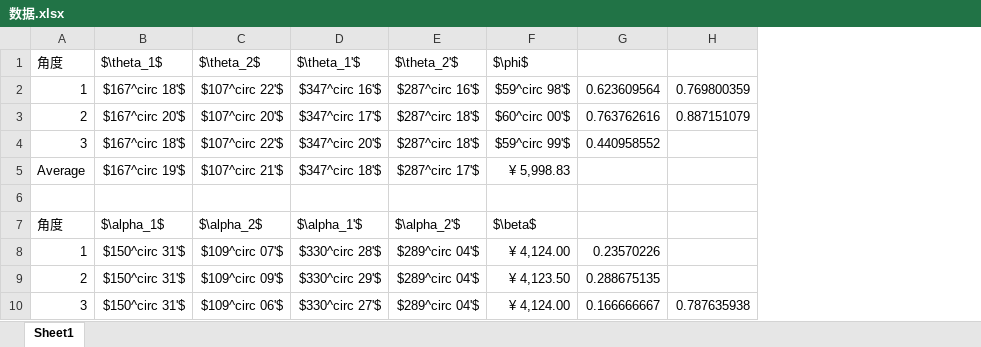
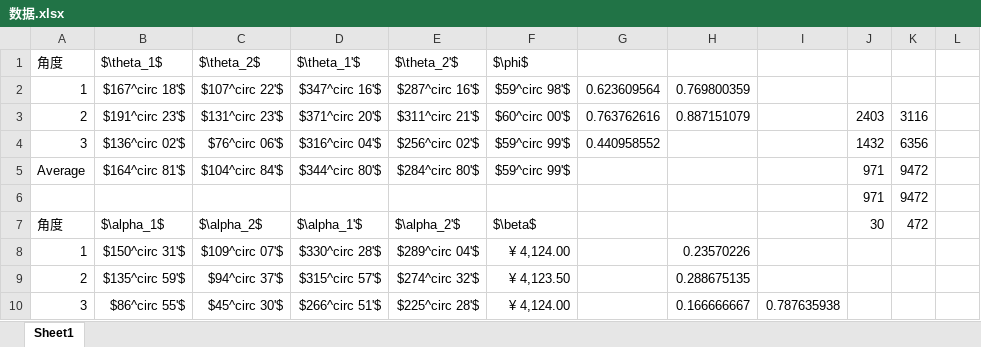
Before and after one commit to DickyChant/report_11, an Excel workbook: 数据.xlsx, sheet Sheet1, drawn as a sheet; only a part is shown; values as stored, in another font and other column widths than the file's, no borders; the diff covers the shown part only; the diff names each change by its address in the sheet, - before the commit and + after, or states it on an @@ line.

```diff
--- a/数据.xlsx (sheet Sheet1)
+++ b/数据.xlsx (sheet Sheet1)
+column I, row 10: 0.787635938
+column J, rows 3-7: 2403 | 1432 | 971 | 971 | 30
+column K, rows 3-7: 3116 | 6356 | 9472 | 9472 | 472
+column L, empty
-B3: $167^circ 20'$
+B3: $191^circ 23'$
-C3: $107^circ 20'$
+C3: $131^circ 23'$
-D3: $347^circ 17'$
+D3: $371^circ 20'$
-E3: $287^circ 18'$
+E3: $311^circ 21'$
-B4: $167^circ 18'$
+B4: $136^circ 02'$
-C4: $107^circ 22'$
+C4: $76^circ 06'$
-D4: $347^circ 20'$
+D4: $316^circ 04'$
-E4: $287^circ 18'$
+E4: $256^circ 02'$
-B5: $167^circ 19'$
+B5: $164^circ 81'$
-C5: $107^circ 21'$
+C5: $104^circ 84'$
-D5: $347^circ 18'$
+D5: $344^circ 80'$
-E5: $287^circ 17'$
+E5: $284^circ 80'$
-F5: ¥ 5,998.83
+F5: $59^circ 99'$
-row 6: (empty)
+row 6:  |  |  |  |  |  |  |  |  | 971 | 9472
-G8: 0.23570226
+G8: (empty)
-H8: (empty)
+H8: 0.23570226
-B9: $150^circ 31'$
+B9: $135^circ 59'$
-C9: $109^circ 09'$
+C9: $94^circ 37'$
-D9: $330^circ 29'$
+D9: $315^circ 57'$
-E9: $289^circ 04'$
+E9: $274^circ 32'$
-G9: 0.288675135
+G9: (empty)
-H9: (empty)
+H9: 0.288675135
-B10: $150^circ 31'$
+B10: $86^circ 55'$
-C10: $109^circ 06'$
+C10: $45^circ 30'$
-D10: $330^circ 27'$
+D10: $266^circ 51'$
-E10: $289^circ 04'$
+E10: $225^circ 28'$
-G10: 0.166666667
+G10: (empty)
-H10: 0.787635938
+H10: 0.166666667
```
Also changed, not shown: 42 edited cells elsewhere in this sheet, 5 other files.
